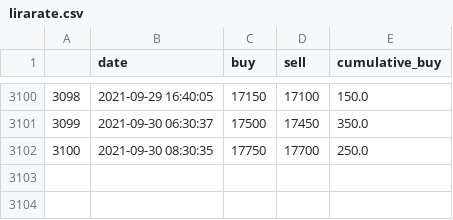
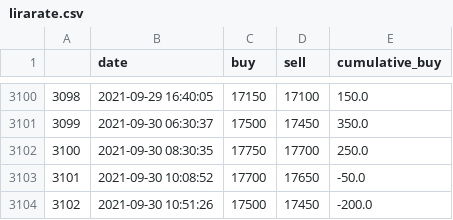
Before and after one commit to datanalys/datasets, a CSV file: datasets/lebanon/lirarate.csv, drawn as a sheet; only a part is shown, gaps mark what is left out; the diff names each change by its address in the sheet, - before the commit and + after, or states it on an @@ line.

```diff
--- a/datasets/lebanon/lirarate.csv
+++ b/datasets/lebanon/lirarate.csv
+row 3103: 3101 | 2021-09-30 10:08:52 | 17700 | 17650 | -50.0
+row 3104: 3102 | 2021-09-30 10:51:26 | 17500 | 17450 | -200.0
```
